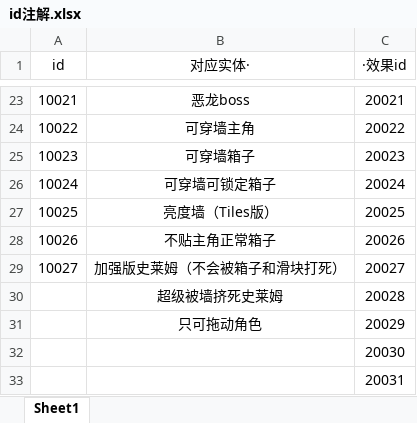
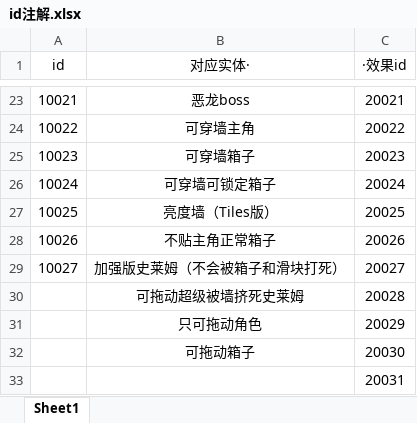
Before and after one commit to copper09as/SpotlightGameJam, an Excel workbook: Assets/StreamingAssets/id注解.xlsx, sheet Sheet1, drawn as a sheet; only a part is shown, gaps mark what is left out; values as stored, in another font and other column widths than the file's, no borders; the diff names each change by its address in the sheet, - before the commit and + after, or states it on an @@ line.

```diff
--- a/Assets/StreamingAssets/id注解.xlsx (sheet Sheet1)
+++ b/Assets/StreamingAssets/id注解.xlsx (sheet Sheet1)
-B30 (对应实体·): 超级被墙挤死史莱姆
+B30 (对应实体·): 可拖动超级被墙挤死史莱姆
-B32 (对应实体·): (empty)
+B32 (对应实体·): 可拖动箱子
```
Also changed, not shown: 9 other files.
